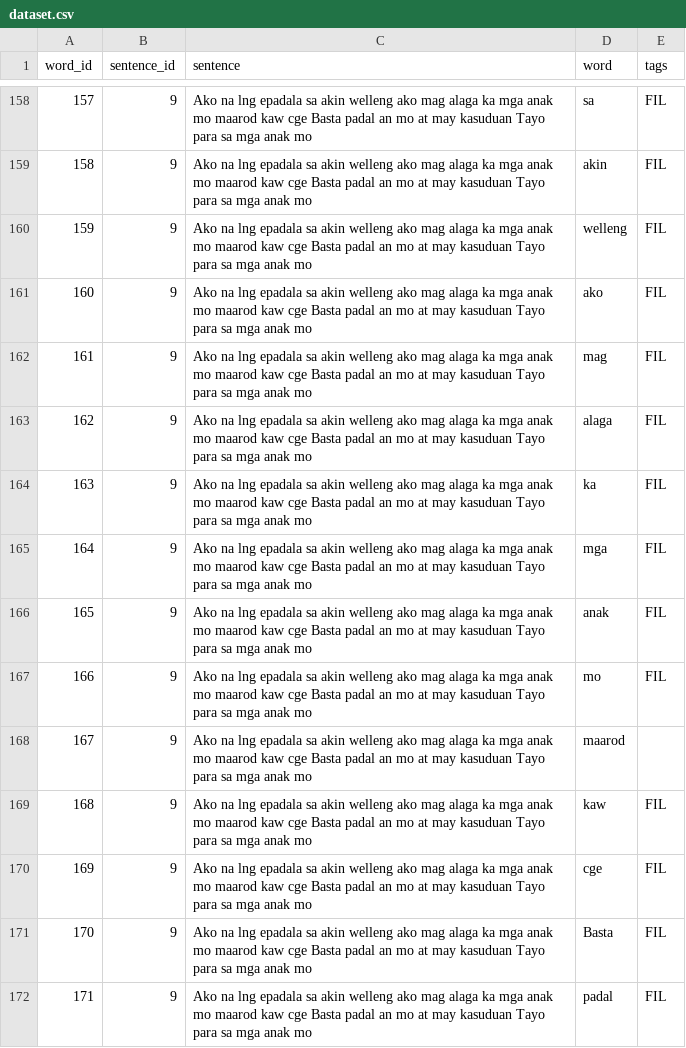
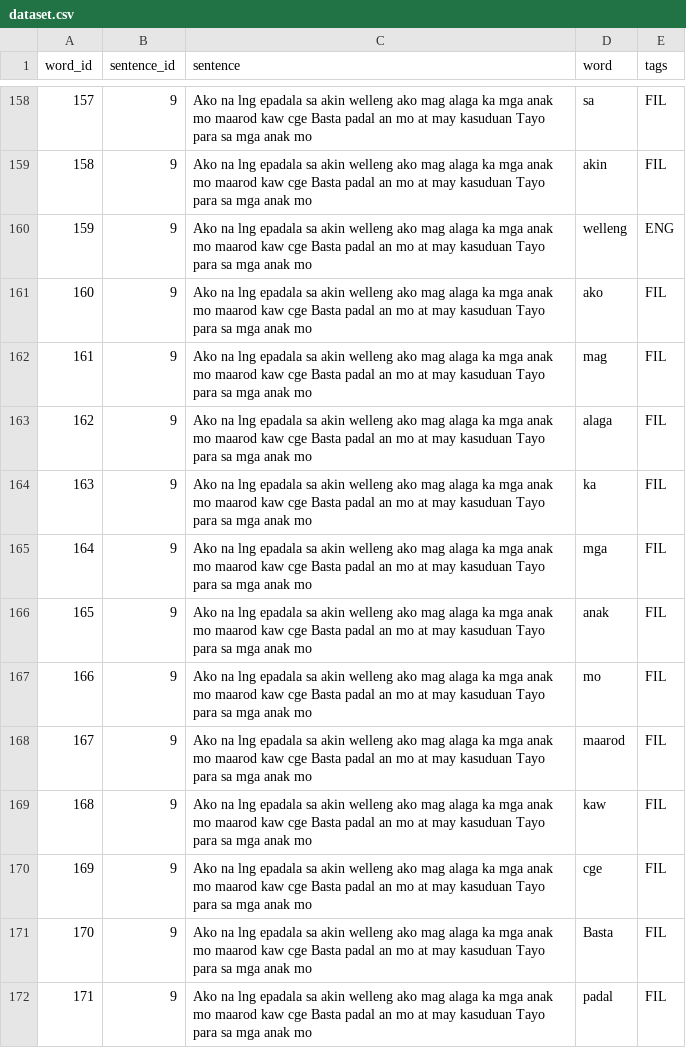
Before and after one commit to Neyan20/PinoyBot, a CSV file: dataset.csv, drawn as a sheet; only a part is shown, gaps mark what is left out.

Commit message:
merged functions + fixed 2 lines in dataset

```diff
--- a/dataset.csv
+++ b/dataset.csv
@@ -159,3 +159,3 @@ word_id,sentence_id,sentence,word,tags
 158,9,Ako na lng epadala sa akin welleng ako mag alaga ka mga anak mo maarod kaw cge Basta padal an mo at may kasuduan Tayo para sa mga anak mo,akin,FIL
-159,9,Ako na lng epadala sa akin welleng ako mag alaga ka mga anak mo maarod kaw cge Basta padal an mo at may kasuduan Tayo para sa mga anak mo,welleng,FIL
+159,9,Ako na lng epadala sa akin welleng ako mag alaga ka mga anak mo maarod kaw cge Basta padal an mo at may kasuduan Tayo para sa mga anak mo,welleng,ENG
 160,9,Ako na lng epadala sa akin welleng ako mag alaga ka mga anak mo maarod kaw cge Basta padal an mo at may kasuduan Tayo para sa mga anak mo,ako,FIL
@@ -167,3 +167,3 @@ word_id,sentence_id,sentence,word,tags
 166,9,Ako na lng epadala sa akin welleng ako mag alaga ka mga anak mo maarod kaw cge Basta padal an mo at may kasuduan Tayo para sa mga anak mo,mo,FIL
-167,9,Ako na lng epadala sa akin welleng ako mag alaga ka mga anak mo maarod kaw cge Basta padal an mo at may kasuduan Tayo para sa mga anak mo,maarod,
+167,9,Ako na lng epadala sa akin welleng ako mag alaga ka mga anak mo maarod kaw cge Basta padal an mo at may kasuduan Tayo para sa mga anak mo,maarod,FIL
 168,9,Ako na lng epadala sa akin welleng ako mag alaga ka mga anak mo maarod kaw cge Basta padal an mo at may kasuduan Tayo para sa mga anak mo,kaw,FIL
```
Also changed, not shown: 2 other files.
